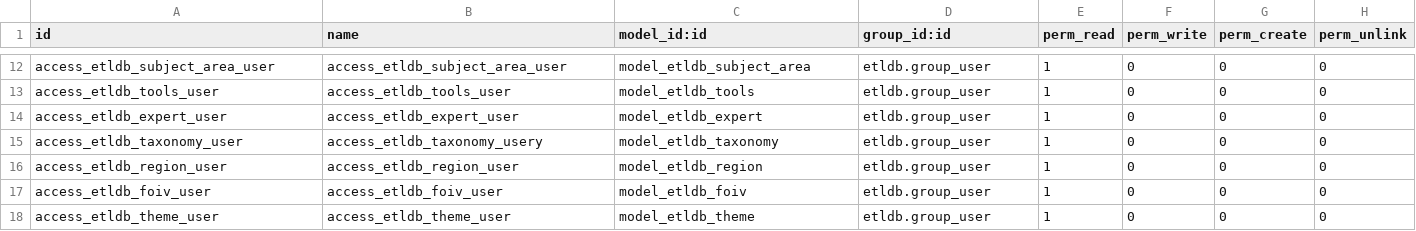
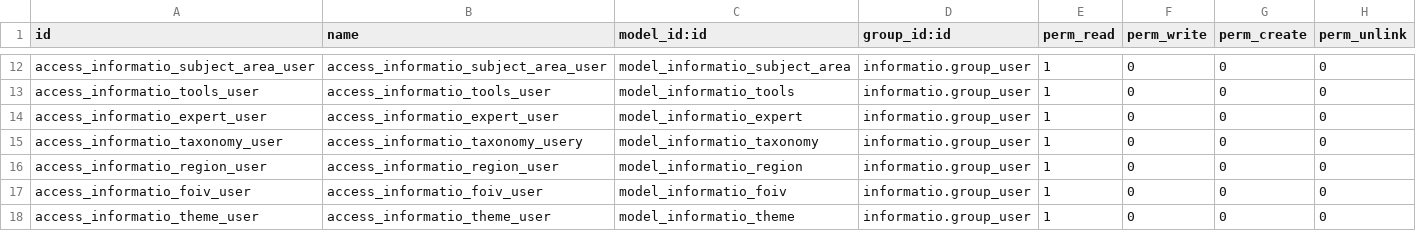
Before and after one commit to muhhada/informatio, a CSV file: security/main/user/ir.model.access.csv, drawn as a sheet; only a part is shown, gaps mark what is left out; the diff covers the shown part only.

```diff
--- a/security/main/user/ir.model.access.csv
+++ b/security/main/user/ir.model.access.csv
@@ -12,7 +12,7 @@ id,name,model_id:id,group_id:id,perm_read,perm_write,perm_create,perm_unlink
-"access_etldb_subject_area_user","access_etldb_subject_area_user","model_etldb_subject_area","etldb.group_user",1,0,0,0
-"access_etldb_tools_user","access_etldb_tools_user","model_etldb_tools","etldb.group_user",1,0,0,0
-"access_etldb_expert_user","access_etldb_expert_user","model_etldb_expert","etldb.group_user",1,0,0,0
-"access_etldb_taxonomy_user","access_etldb_taxonomy_usery","model_etldb_taxonomy","etldb.group_user",1,0,0,0
-"access_etldb_region_user","access_etldb_region_user","model_etldb_region","etldb.group_user",1,0,0,0
-"access_etldb_foiv_user","access_etldb_foiv_user","model_etldb_foiv","etldb.group_user",1,0,0,0
-"access_etldb_theme_user","access_etldb_theme_user","model_etldb_theme","etldb.group_user",1,0,0,0
+"access_informatio_subject_area_user","access_informatio_subject_area_user","model_informatio_subject_area","informatio.group_user",1,0,0,0
+"access_informatio_tools_user","access_informatio_tools_user","model_informatio_tools","informatio.group_user",1,0,0,0
+"access_informatio_expert_user","access_informatio_expert_user","model_informatio_expert","informatio.group_user",1,0,0,0
+"access_informatio_taxonomy_user","access_informatio_taxonomy_usery","model_informatio_taxonomy","informatio.group_user",1,0,0,0
+"access_informatio_region_user","access_informatio_region_user","model_informatio_region","informatio.group_user",1,0,0,0
+"access_informatio_foiv_user","access_informatio_foiv_user","model_informatio_foiv","informatio.group_user",1,0,0,0
+"access_informatio_theme_user","access_informatio_theme_user","model_informatio_theme","informatio.group_user",1,0,0,0
```
Also changed, not shown: 40 edited cells elsewhere in this file, security/main/editor/ir.model.access.csv, security/main/moderator/ir.model.access.csv, 8 other files.
